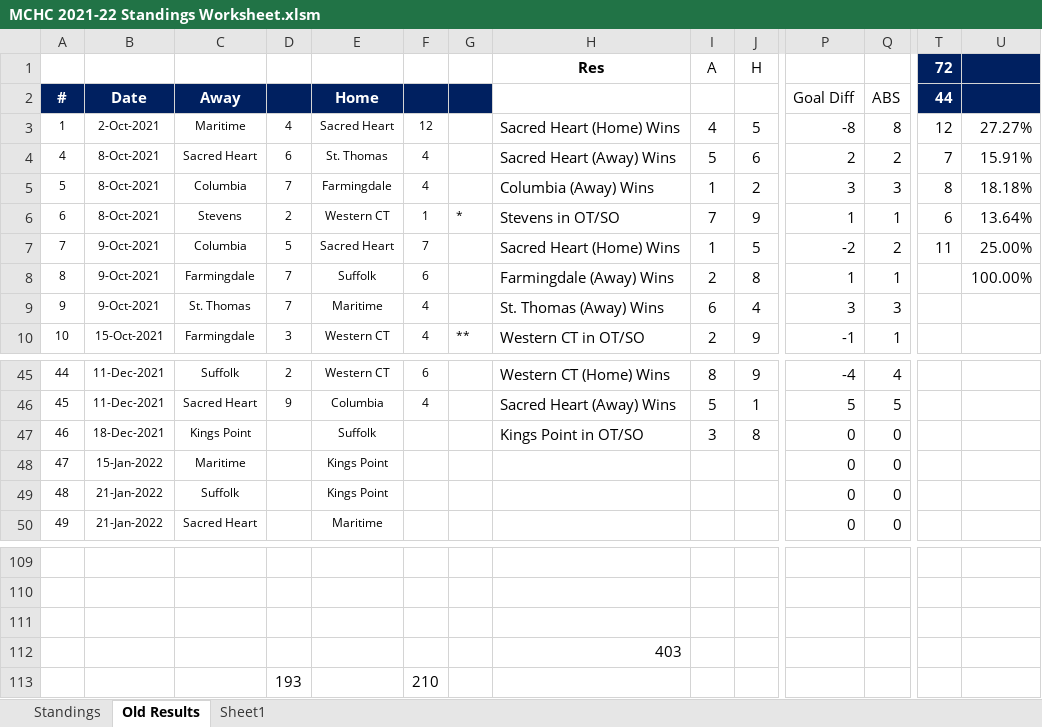
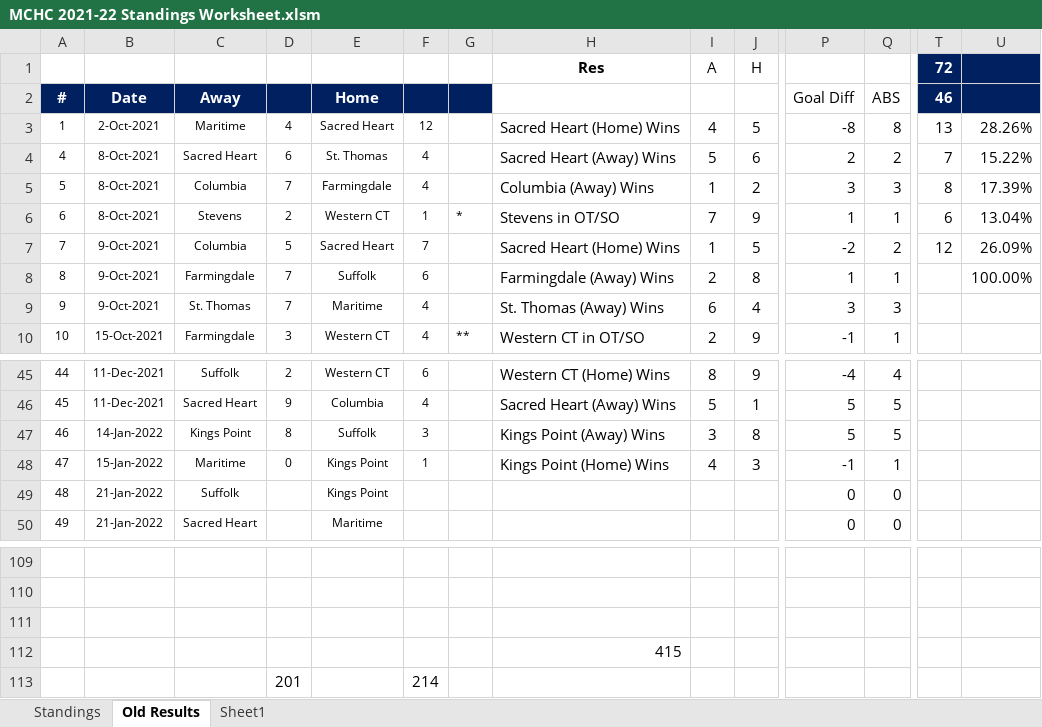
Before and after one commit to michael-m-casserly/methockey, an Excel workbook: DataFiles/MCHC 2021-22 Standings Worksheet.xlsm, sheet Old Results, drawn as a sheet; only a part is shown, gaps mark what is left out; values as stored, in another font and other column widths than the file's, no borders; removed rows and columns are numbered as before the commit, all else as after; rows hold the shown columns only; the diff names each change by its address in the sheet, - before the commit and + after, or states it on an @@ line.

```diff
--- a/DataFiles/MCHC 2021-22 Standings Worksheet.xlsm (sheet Old Results)
+++ b/DataFiles/MCHC 2021-22 Standings Worksheet.xlsm (sheet Old Results)
-T2 (72): 44
+T2 (72): 46
-T3 (72): 12
+T3 (72): 13
-U3: 27.27%
+U3: 28.26%
-U4: 15.91%
+U4: 15.22%
-U5: 18.18%
+U5: 17.39%
-U6: 13.64%
+U6: 13.04%
-T7 (72): 11
+T7 (72): 12
-U7: 25.00%
+U7: 26.09%
-B47: 18-Dec-2021
+B47: 14-Jan-2022
-D47: (empty)
+D47: 8
-F47: (empty)
+F47: 3
-H47 (Res): Kings Point in OT/SO
+H47 (Res): Kings Point (Away) Wins
-P47: 0
+P47: 5
-Q47: 0
+Q47: 5
-D48: (empty)
+D48: 0
-F48: (empty)
+F48: 1
-H48 (Res): (empty)
+H48 (Res): Kings Point (Home) Wins
-I48 (A): (empty)
+I48 (A): 4
-J48 (H): (empty)
+J48 (H): 3
-P48: 0
+P48: -1
-Q48: 0
+Q48: 1
-H112 (Res): 403
+H112 (Res): 415
-row 113:  |  |  | 193 |  | 210
+row 113:  |  |  | 201 |  | 214
```
Also changed, not shown: sheet Standings, 3 other files.
